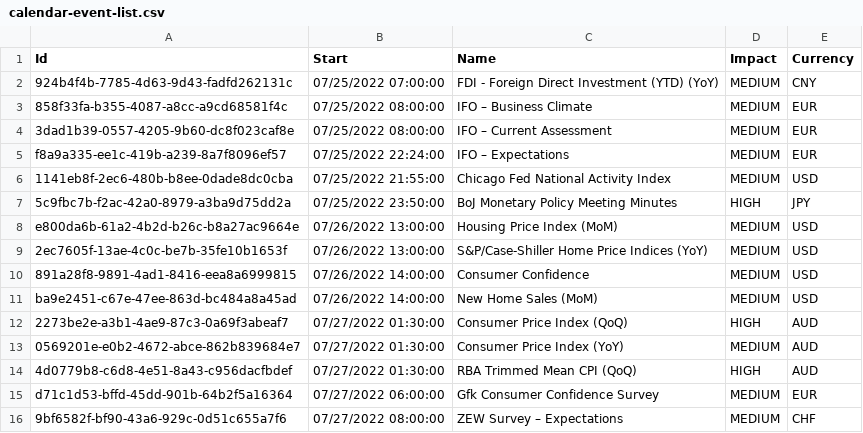
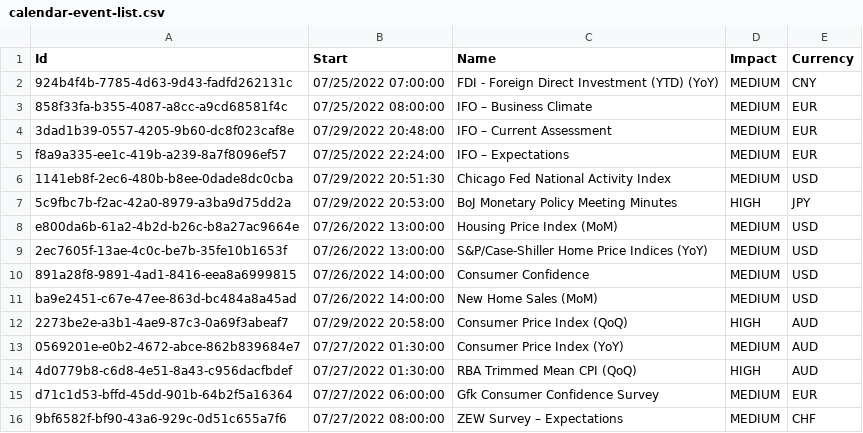
Before and after one commit to kotamaka/Eco_PendingEx, a CSV file: calendar_event/calendar-event-list.csv, drawn as a sheet; only a part is shown.

```diff
--- a/calendar_event/calendar-event-list.csv
+++ b/calendar_event/calendar-event-list.csv
@@ -3,6 +3,6 @@ Id,Start,Name,Impact,Currency
 858f33fa-b355-4087-a8cc-a9cd68581f4c,07/25/2022 08:00:00,IFO – Business Climate,MEDIUM,EUR
-3dad1b39-0557-4205-9b60-dc8f023caf8e,07/25/2022 08:00:00,IFO – Current Assessment,MEDIUM,EUR
+3dad1b39-0557-4205-9b60-dc8f023caf8e,07/29/2022 20:48:00,IFO – Current Assessment,MEDIUM,EUR
 f8a9a335-ee1c-419b-a239-8a7f8096ef57,07/25/2022 22:24:00,IFO – Expectations,MEDIUM,EUR
-1141eb8f-2ec6-480b-b8ee-0dade8dc0cba,07/25/2022 21:55:00,"Chicago Fed National Activity Index ",MEDIUM,USD
-5c9fbc7b-f2ac-42a0-8979-a3ba9d75dd2a,07/25/2022 23:50:00,BoJ Monetary Policy Meeting Minutes,HIGH,JPY
+1141eb8f-2ec6-480b-b8ee-0dade8dc0cba,07/29/2022 20:51:30,Chicago Fed National Activity Index ,MEDIUM,USD
+5c9fbc7b-f2ac-42a0-8979-a3ba9d75dd2a,07/29/2022 20:53:00,BoJ Monetary Policy Meeting Minutes,HIGH,JPY
 e800da6b-61a2-4b2d-b26c-b8a27ac9664e,07/26/2022 13:00:00,Housing Price Index (MoM),MEDIUM,USD
@@ -11,3 +11,3 @@ e800da6b-61a2-4b2d-b26c-b8a27ac9664e,07/26/2022 13:00:00,Housing Price Index (Mo
 ba9e2451-c67e-47ee-863d-bc484a8a45ad,07/26/2022 14:00:00,New Home Sales (MoM),MEDIUM,USD
-2273be2e-a3b1-4ae9-87c3-0a69f3abeaf7,07/27/2022 01:30:00,Consumer Price Index (QoQ),HIGH,AUD
+2273be2e-a3b1-4ae9-87c3-0a69f3abeaf7,07/29/2022 20:58:00,Consumer Price Index (QoQ),HIGH,AUD
 0569201e-e0b2-4672-abce-862b839684e7,07/27/2022 01:30:00,Consumer Price Index (YoY),MEDIUM,AUD
```
Also changed, not shown: 3 other files.
